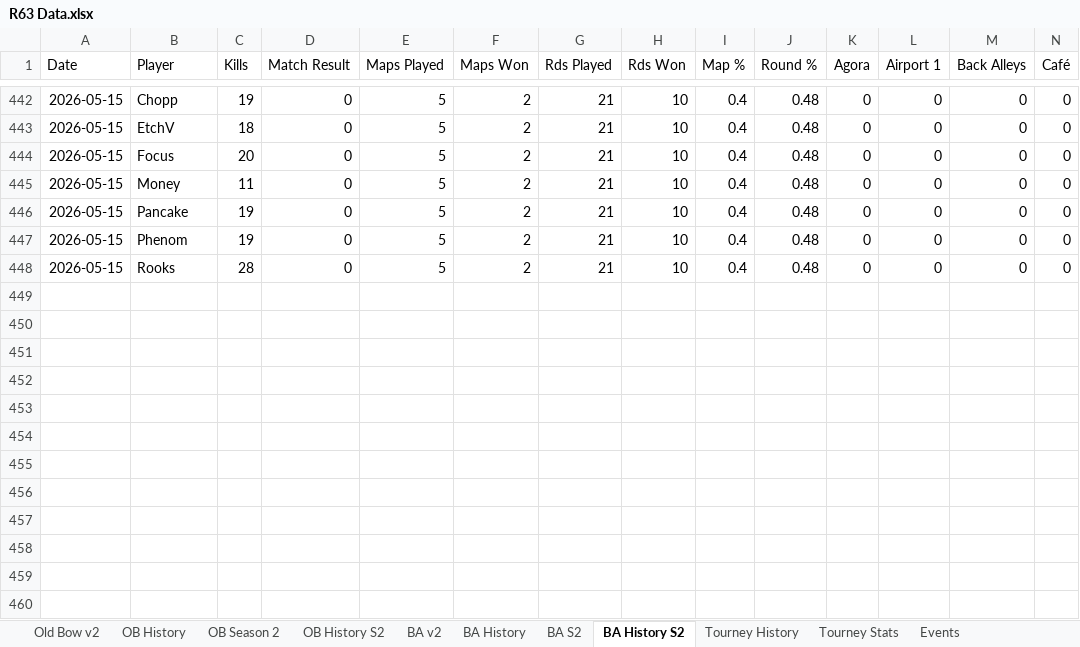
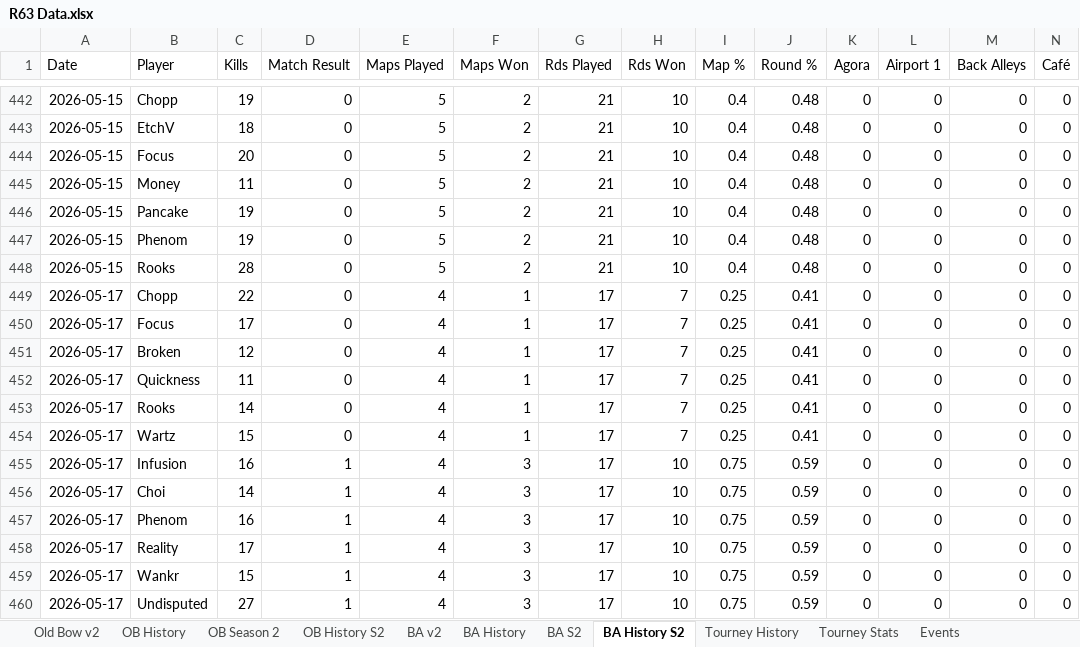
Before and after one commit to brettjmiller8-cpu/r63-stats, an Excel workbook: R63 Data.xlsx, sheet BA History S2, drawn as a sheet; only a part is shown, gaps mark what is left out; values as stored, in another font and other column widths than the file's, no borders; rows hold the shown columns only; the diff names each change by its address in the sheet, - before the commit and + after, or states it on an @@ line.

```diff
--- a/R63 Data.xlsx (sheet BA History S2)
+++ b/R63 Data.xlsx (sheet BA History S2)
+row 449: 2026-05-17 | Chopp | 22 | 0 | 4 | 1 | 17 | 7 | 0.25 | 0.41 | 0 | 0 | 0 | 0
+row 450: 2026-05-17 | Focus | 17 | 0 | 4 | 1 | 17 | 7 | 0.25 | 0.41 | 0 | 0 | 0 | 0
+row 451: 2026-05-17 | Broken | 12 | 0 | 4 | 1 | 17 | 7 | 0.25 | 0.41 | 0 | 0 | 0 | 0
+row 452: 2026-05-17 | Quickness | 11 | 0 | 4 | 1 | 17 | 7 | 0.25 | 0.41 | 0 | 0 | 0 | 0
+row 453: 2026-05-17 | Rooks | 14 | 0 | 4 | 1 | 17 | 7 | 0.25 | 0.41 | 0 | 0 | 0 | 0
+row 454: 2026-05-17 | Wartz | 15 | 0 | 4 | 1 | 17 | 7 | 0.25 | 0.41 | 0 | 0 | 0 | 0
+row 455: 2026-05-17 | Infusion | 16 | 1 | 4 | 3 | 17 | 10 | 0.75 | 0.59 | 0 | 0 | 0 | 0
+row 456: 2026-05-17 | Choi | 14 | 1 | 4 | 3 | 17 | 10 | 0.75 | 0.59 | 0 | 0 | 0 | 0
+row 457: 2026-05-17 | Phenom | 16 | 1 | 4 | 3 | 17 | 10 | 0.75 | 0.59 | 0 | 0 | 0 | 0
+row 458: 2026-05-17 | Reality | 17 | 1 | 4 | 3 | 17 | 10 | 0.75 | 0.59 | 0 | 0 | 0 | 0
+row 459: 2026-05-17 | Wankr | 15 | 1 | 4 | 3 | 17 | 10 | 0.75 | 0.59 | 0 | 0 | 0 | 0
+row 460: 2026-05-17 | Undisputed | 27 | 1 | 4 | 3 | 17 | 10 | 0.75 | 0.59 | 0 | 0 | 0 | 0
```
Also changed, not shown: sheet OB History S2, sheet OB History, sheet BA History, sheet OB Season 2, sheet Old Bow v2, sheet BA S2, 1 more sheet, formulas that keep their value.
